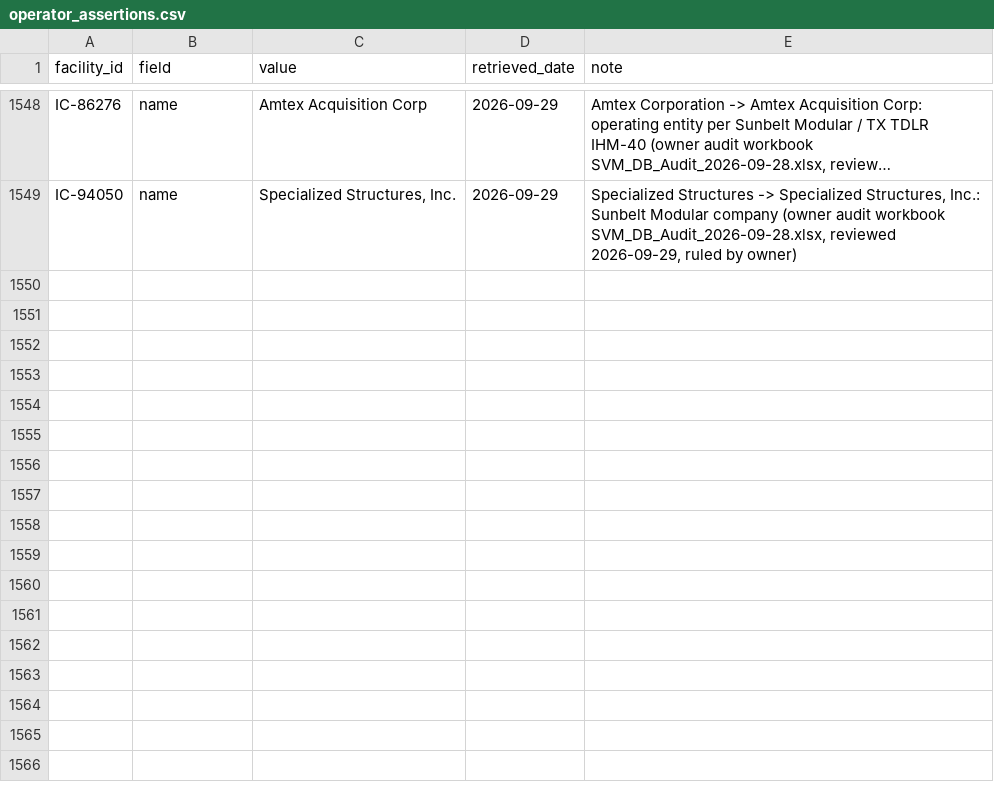
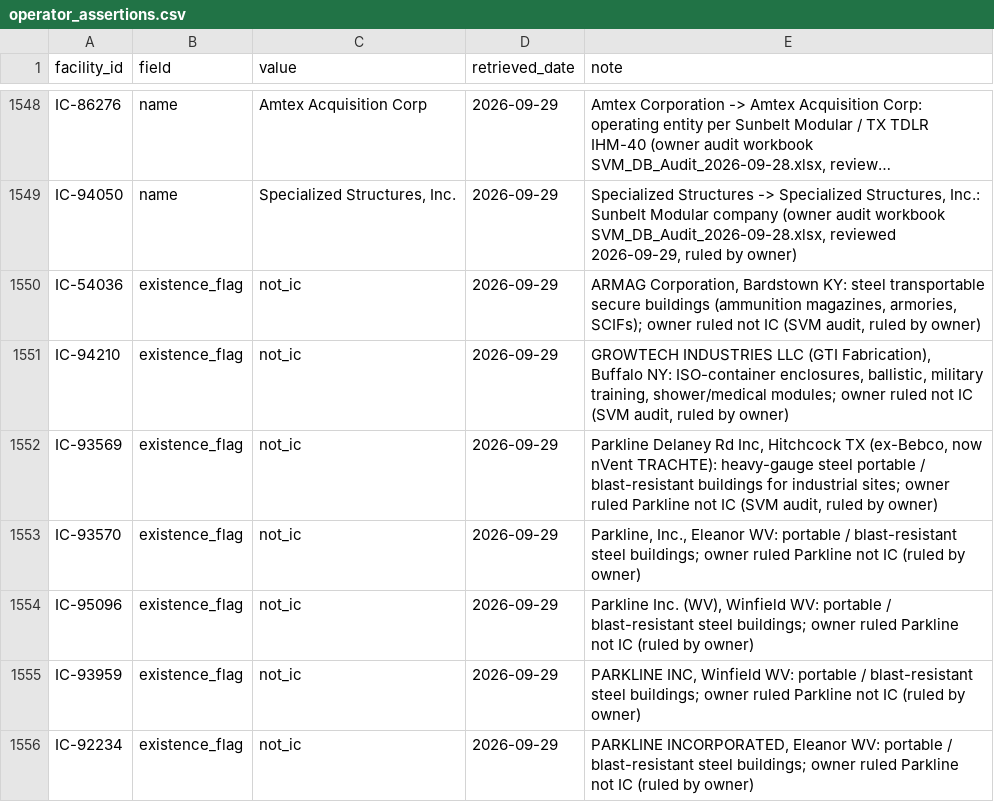
Before and after one commit to pcsmith2000/IC_Factory_Database, a CSV file: control/operator_assertions.csv, drawn as a sheet; only a part is shown, gaps mark what is left out; long unchanged cells end in …; the diff names each change by its address in the sheet, - before the commit and + after, or states it on an @@ line.

```diff
--- a/control/operator_assertions.csv
+++ b/control/operator_assertions.csv
+row 1550: IC-54036 | existence_flag | not_ic | 2026-09-29 | ARMAG Corporation, Bardstown KY: steel transportable secure buildings (ammunition magazines, armories, SCIFs); owner ruled not IC (SVM audit, ruled by owner)
+row 1551: IC-94210 | existence_flag | not_ic | 2026-09-29 | GROWTECH INDUSTRIES LLC (GTI Fabrication), Buffalo NY: ISO-container enclosures, ballistic, military training, shower/medical modules; owner ruled not IC (SVM audit, ruled by owner)
+row 1552: IC-93569 | existence_flag | not_ic | 2026-09-29 | Parkline Delaney Rd Inc, Hitchcock TX (ex-Bebco, now nVent TRACHTE): heavy-gauge steel portable / blast-resistant buildings for industrial sites; owner ruled Parkline not IC (SVM audit, ruled by owner)
+row 1553: IC-93570 | existence_flag | not_ic | 2026-09-29 | Parkline, Inc., Eleanor WV: portable / blast-resistant steel buildings; owner ruled Parkline not IC (ruled by owner)
+row 1554: IC-95096 | existence_flag | not_ic | 2026-09-29 | Parkline Inc. (WV), Winfield WV: portable / blast-resistant steel buildings; owner ruled Parkline not IC (ruled by owner)
+row 1555: IC-93959 | existence_flag | not_ic | 2026-09-29 | PARKLINE INC, Winfield WV: portable / blast-resistant steel buildings; owner ruled Parkline not IC (ruled by owner)
+row 1556: IC-92234 | existence_flag | not_ic | 2026-09-29 | PARKLINE INCORPORATED, Eleanor WV: portable / blast-resistant steel buildings; owner ruled Parkline not IC (ruled by owner)
```
